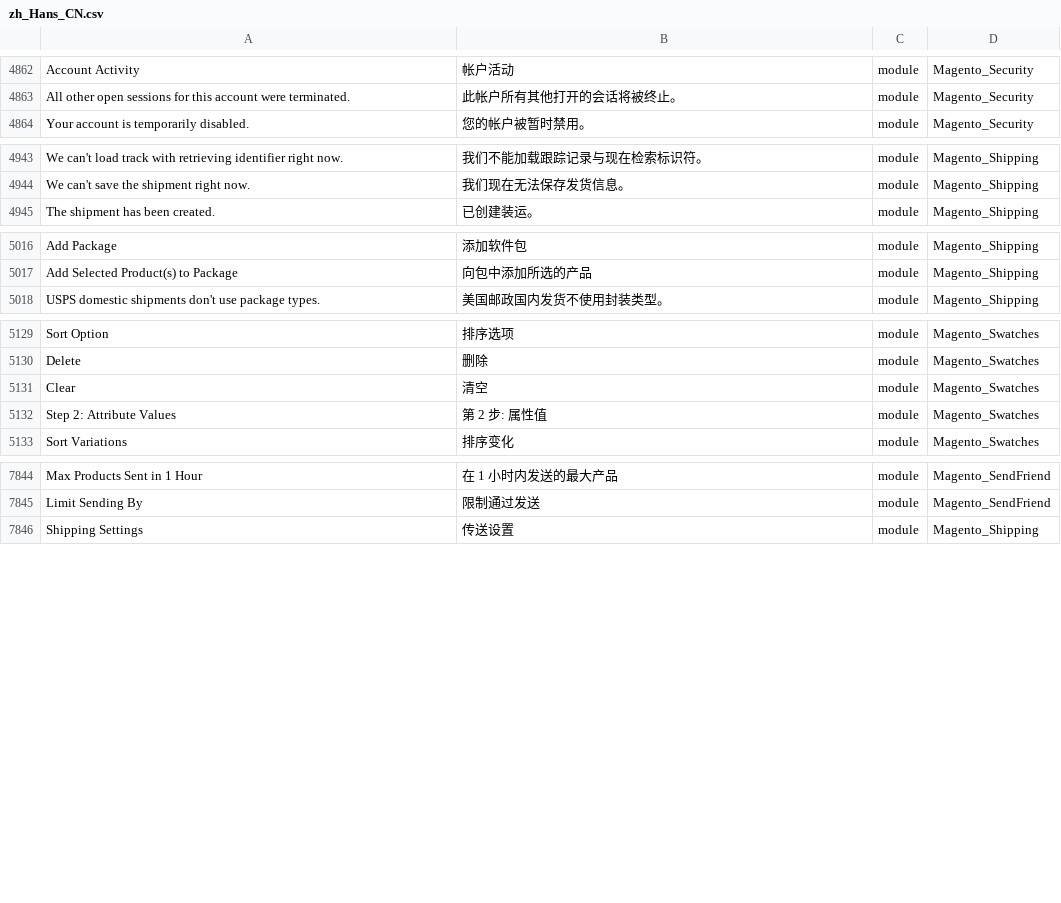
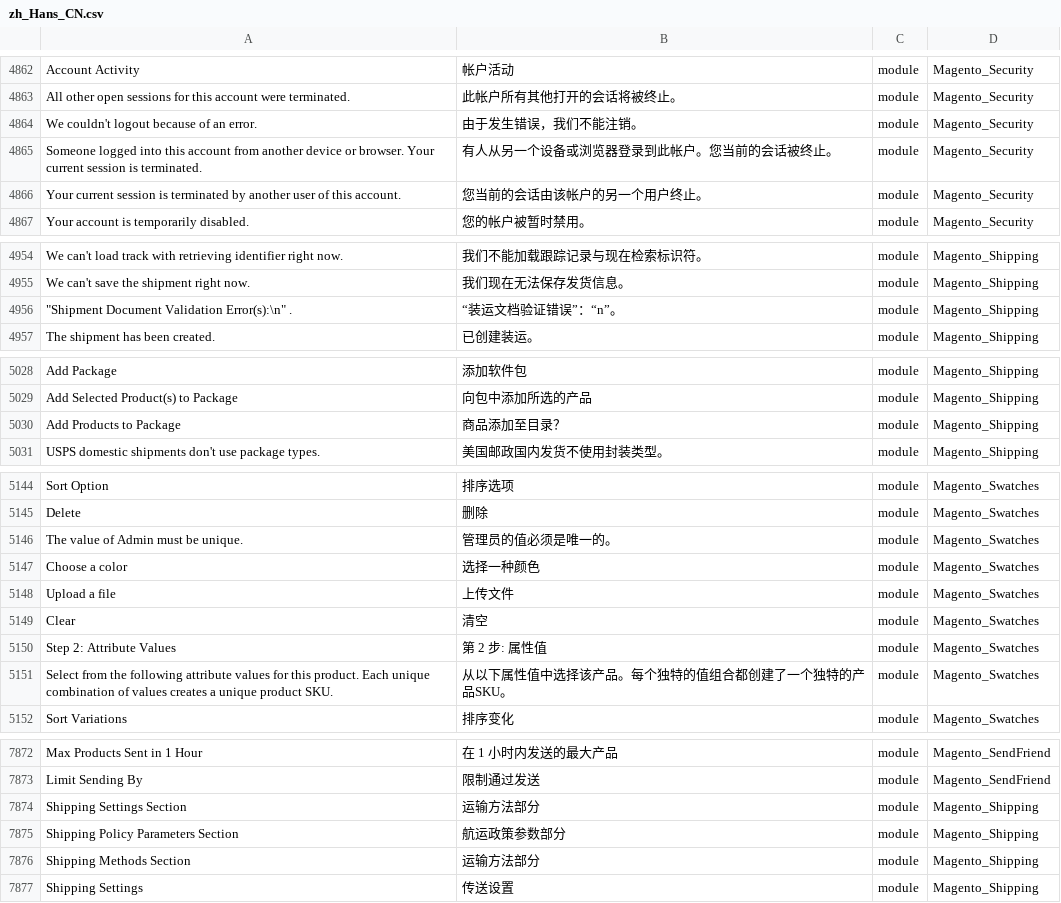
Before and after one commit to shuaiZend/language_zh_cn, a CSV file: zh_Hans_CN.csv, drawn as a sheet; only a part is shown, gaps mark what is left out; the diff covers the shown part only; the diff names each change by its address in the sheet, - before the commit and + after, or states it on an @@ line.

```diff
--- a/zh_Hans_CN.csv
+++ b/zh_Hans_CN.csv
+row 4864: We couldn't logout because of an error. | 由于发生错误，我们不能注销。 | module | Magento_Security
+row 4865: Someone logged into this account from another device or browser. Your current session is terminated. | 有人从另一个设备或浏览器登录到此帐户。您当前的会话被终止。 | module | Magento_Security
+row 4866: Your current session is terminated by another user of this account. | 您当前的会话由该帐户的另一个用户终止。 | module | Magento_Security
+row 4956: "Shipment Document Validation Error(s):\n" . | “装运文档验证错误”：“n”。 | module | Magento_Shipping
+row 5030: Add Products to Package | 商品添加至目录？ | module | Magento_Shipping
+row 5146: The value of Admin must be unique. | 管理员的值必须是唯一的。 | module | Magento_Swatches
+row 5147: Choose a color | 选择一种颜色 | module | Magento_Swatches
+row 5148: Upload a file | 上传文件 | module | Magento_Swatches
+row 5151: Select from the following attribute values for this product. Each unique combination of values creates a unique product SKU. | 从以下属性值中选择该产品。每个独特的值组合都创建了一个独特的产品SKU。 | module | Magento_Swatches
+row 7874: Shipping Settings Section | 运输方法部分 | module | Magento_Shipping
+row 7875: Shipping Policy Parameters Section | 航运政策参数部分 | module | Magento_Shipping
+row 7876: Shipping Methods Section | 运输方法部分 | module | Magento_Shipping
```
Also changed, not shown: 25 added rows elsewhere in this file, 1 other file.
